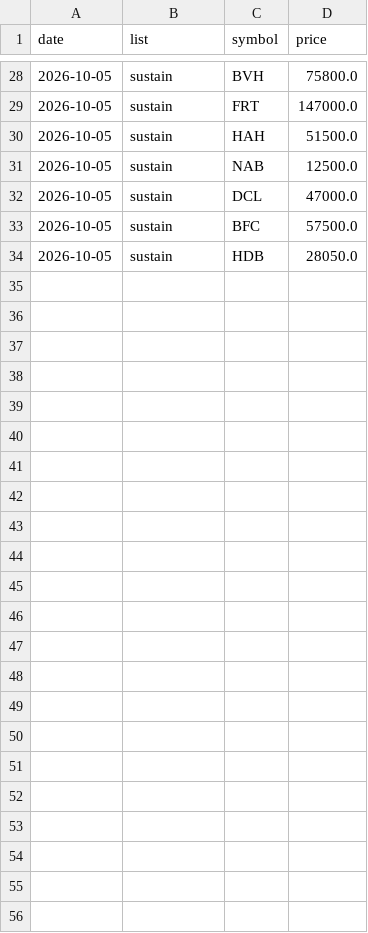
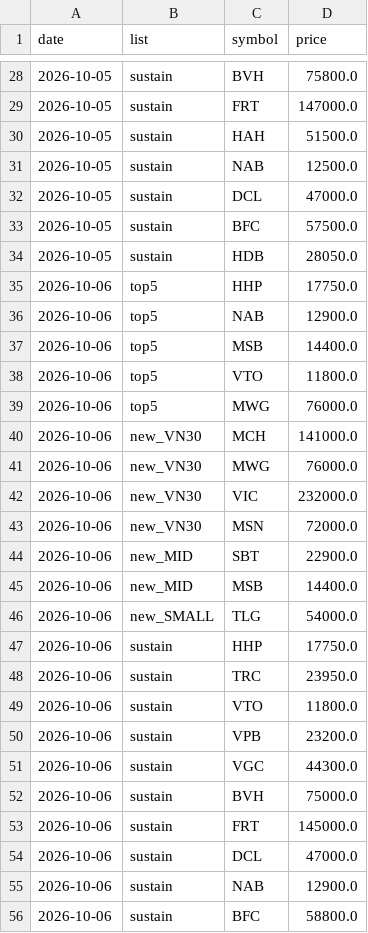
Before and after one commit to cuulv1995/cuulv-stock, a CSV file: data/signals_history.csv, drawn as a sheet; only a part is shown, gaps mark what is left out.

```diff
--- a/data/signals_history.csv
+++ b/data/signals_history.csv
@@ -34 +34,23 @@ date,list,symbol,price
 2026-10-05,sustain,HDB,28050.0
+2026-10-06,top5,HHP,17750.0
+2026-10-06,top5,NAB,12900.0
+2026-10-06,top5,MSB,14400.0
+2026-10-06,top5,VTO,11800.0
+2026-10-06,top5,MWG,76000.0
+2026-10-06,new_VN30,MCH,141000.0
+2026-10-06,new_VN30,MWG,76000.0
+2026-10-06,new_VN30,VIC,232000.0
+2026-10-06,new_VN30,MSN,72000.0
+2026-10-06,new_MID,SBT,22900.0
+2026-10-06,new_MID,MSB,14400.0
+2026-10-06,new_SMALL,TLG,54000.0
+2026-10-06,sustain,HHP,17750.0
+2026-10-06,sustain,TRC,23950.0
+2026-10-06,sustain,VTO,11800.0
+2026-10-06,sustain,VPB,23200.0
+2026-10-06,sustain,VGC,44300.0
+2026-10-06,sustain,BVH,75000.0
+2026-10-06,sustain,FRT,145000.0
+2026-10-06,sustain,DCL,47000.0
+2026-10-06,sustain,NAB,12900.0
+2026-10-06,sustain,BFC,58800.0
```
Also changed, not shown: 2 other files.
